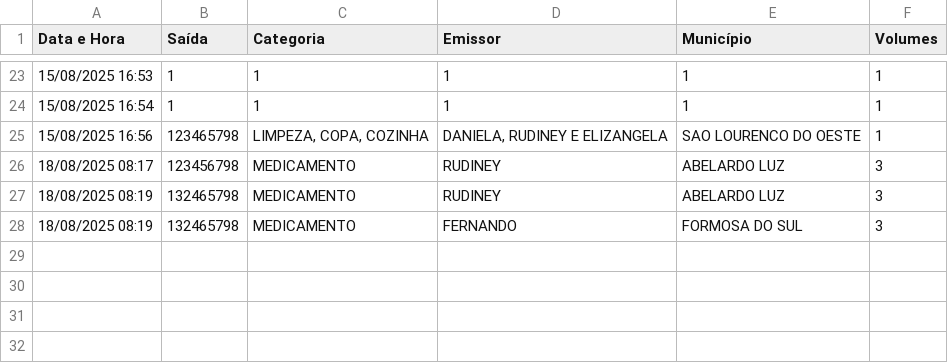
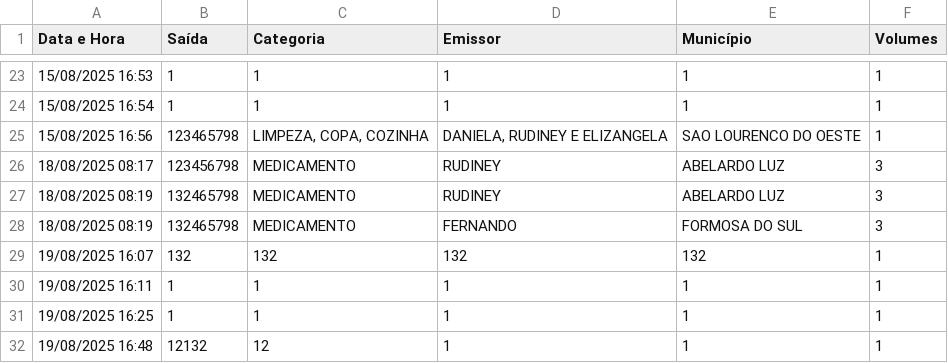
Before and after one commit to PedroBMR/Labels-App, a CSV file: assets/historico_impressoes.csv, drawn as a sheet; only a part is shown, gaps mark what is left out; the diff names each change by its address in the sheet, - before the commit and + after, or states it on an @@ line.

```diff
--- a/assets/historico_impressoes.csv
+++ b/assets/historico_impressoes.csv
+row 29: 19/08/2025 16:07 | 132 | 132 | 132 | 132 | 1
+row 30: 19/08/2025 16:11 | 1 | 1 | 1 | 1 | 1
+row 31: 19/08/2025 16:25 | 1 | 1 | 1 | 1 | 1
+row 32: 19/08/2025 16:48 | 12132 | 12 | 1 | 1 | 1
```
Also changed, not shown: 13 other files.
